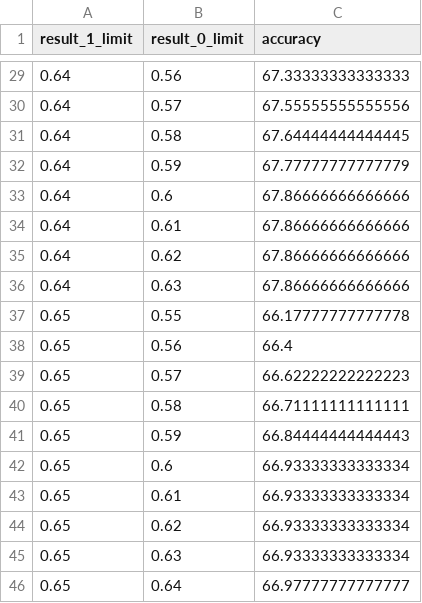
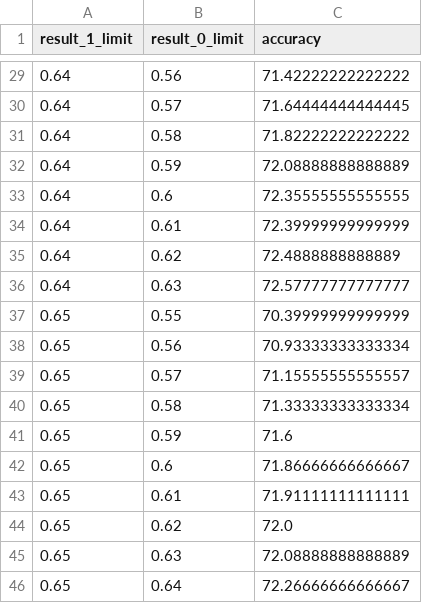
Before and after one commit to MasonInman29/Evaluation-of-note-taking-NLP, a CSV file: rule/threshold_results_train.csv, drawn as a sheet; only a part is shown, gaps mark what is left out; the diff covers the shown part only.

```diff
--- a/rule/threshold_results_train.csv
+++ b/rule/threshold_results_train.csv
@@ -29,18 +29,18 @@ result_1_limit,result_0_limit,accuracy
-0.64,0.56,67.33333333333333
-0.64,0.57,67.55555555555556
-0.64,0.58,67.64444444444445
-0.64,0.59,67.77777777777779
-0.64,0.6,67.86666666666666
-0.64,0.61,67.86666666666666
-0.64,0.62,67.86666666666666
-0.64,0.63,67.86666666666666
-0.65,0.55,66.17777777777778
-0.65,0.56,66.4
-0.65,0.57,66.62222222222223
-0.65,0.58,66.71111111111111
-0.65,0.59,66.84444444444443
-0.65,0.6,66.93333333333334
-0.65,0.61,66.93333333333334
-0.65,0.62,66.93333333333334
-0.65,0.63,66.93333333333334
-0.65,0.64,66.97777777777777
+0.64,0.56,71.42222222222222
+0.64,0.57,71.64444444444445
+0.64,0.58,71.82222222222222
+0.64,0.59,72.08888888888889
+0.64,0.6,72.35555555555555
+0.64,0.61,72.39999999999999
+0.64,0.62,72.4888888888889
+0.64,0.63,72.57777777777777
+0.65,0.55,70.39999999999999
+0.65,0.56,70.93333333333334
+0.65,0.57,71.15555555555557
+0.65,0.58,71.33333333333334
+0.65,0.59,71.6
+0.65,0.6,71.86666666666667
+0.65,0.61,71.91111111111111
+0.65,0.62,72.0
+0.65,0.63,72.08888888888889
+0.65,0.64,72.26666666666667
```
Also changed, not shown: 27 edited cells elsewhere in this file, 5 other files.
